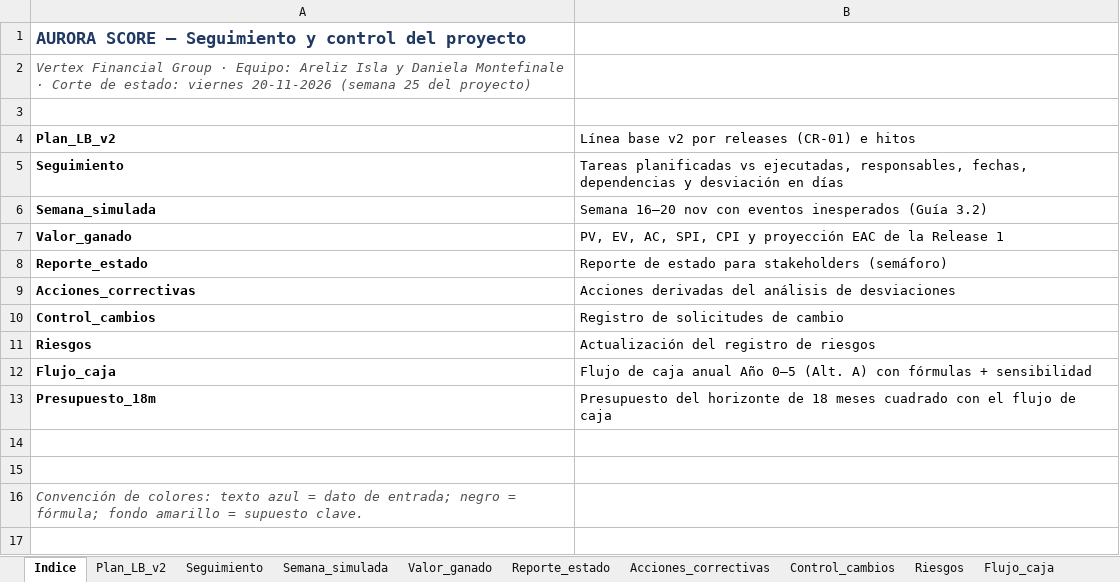
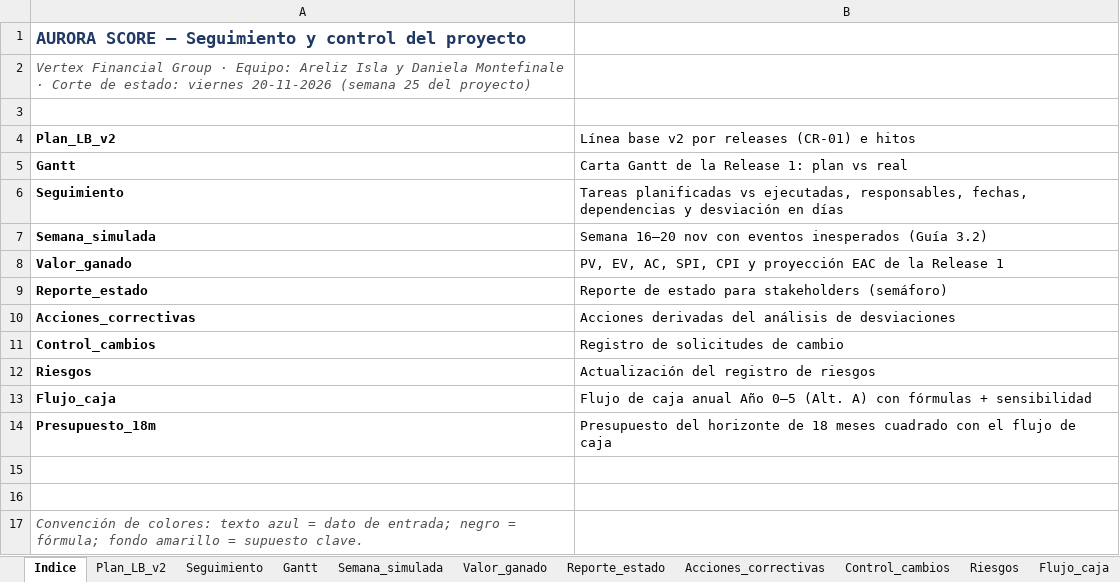
Before and after one commit to areeislat/aurora-score, an Excel workbook: gestion/AURORA_SCORE_seguimiento_control.xlsx, sheet Indice, drawn as a sheet; values as stored, in another font and other column widths than the file's, no borders; the diff names each change by its address in the sheet, - before the commit and + after, or states it on an @@ line.

```diff
--- a/gestion/AURORA_SCORE_seguimiento_control.xlsx (sheet Indice)
+++ b/gestion/AURORA_SCORE_seguimiento_control.xlsx (sheet Indice)
+sheet tab: Gantt
+row 5: Gantt | Carta Gantt de la Release 1: plan vs real
```
Also changed, not shown: charts or pictures, 3 other files.
